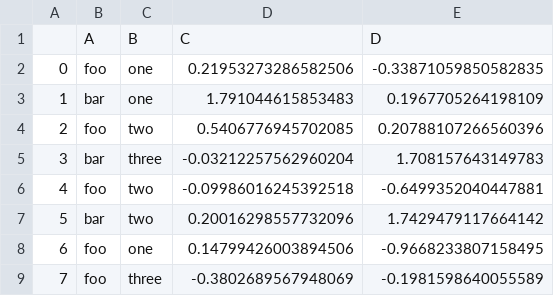
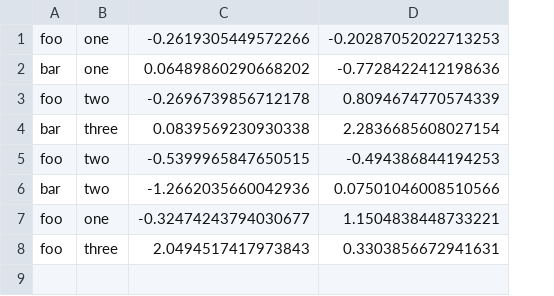
Before and after one commit to mingming-li/SES494-598, a CSV file: foo.csv, drawn as a sheet; removed rows and columns are numbered as before the commit, all else as after; the diff names each change by its address in the sheet, - before the commit and + after, or states it on an @@ line.

```diff
--- a/foo.csv
+++ b/foo.csv
-column A, rows 2-9: 0 | 1 | 2 | 3 | 4 | 5 | 6 | 7
-column D, rows 2-9: 0.21953273286582506 | 1.791044615853483 | 0.5406776945702085 | -0.03212257562960204 | -0.09986016245392518 | 0.20016298557732096 | 0.14799426003894506 | -0.3802689567948069
-column E, rows 2-9: -0.33871059850582835 | 0.1967705264198109 | 0.20788107266560396 | 1.708157643149783 | -0.6499352040447881 | 1.7429479117664142 | -0.9668233807158495 | -0.1981598640055589
+column C, rows 1-8: -0.2619305449572266 | 0.06489860290668202 | -0.2696739856712178 | 0.0839569230930338 | -0.5399965847650515 | -1.2662035660042936 | -0.32474243794030677 | 2.0494517417973843
+column D, rows 1-8: -0.20287052022713253 | -0.7728422412198636 | 0.8094674770574339 | 2.2836685608027154 | -0.494386844194253 | 0.07501046008510566 | 1.1504838448733221 | 0.3303856672941631
-row 1:  | A | B | C | D
```
Also changed, not shown: 7 other files.
